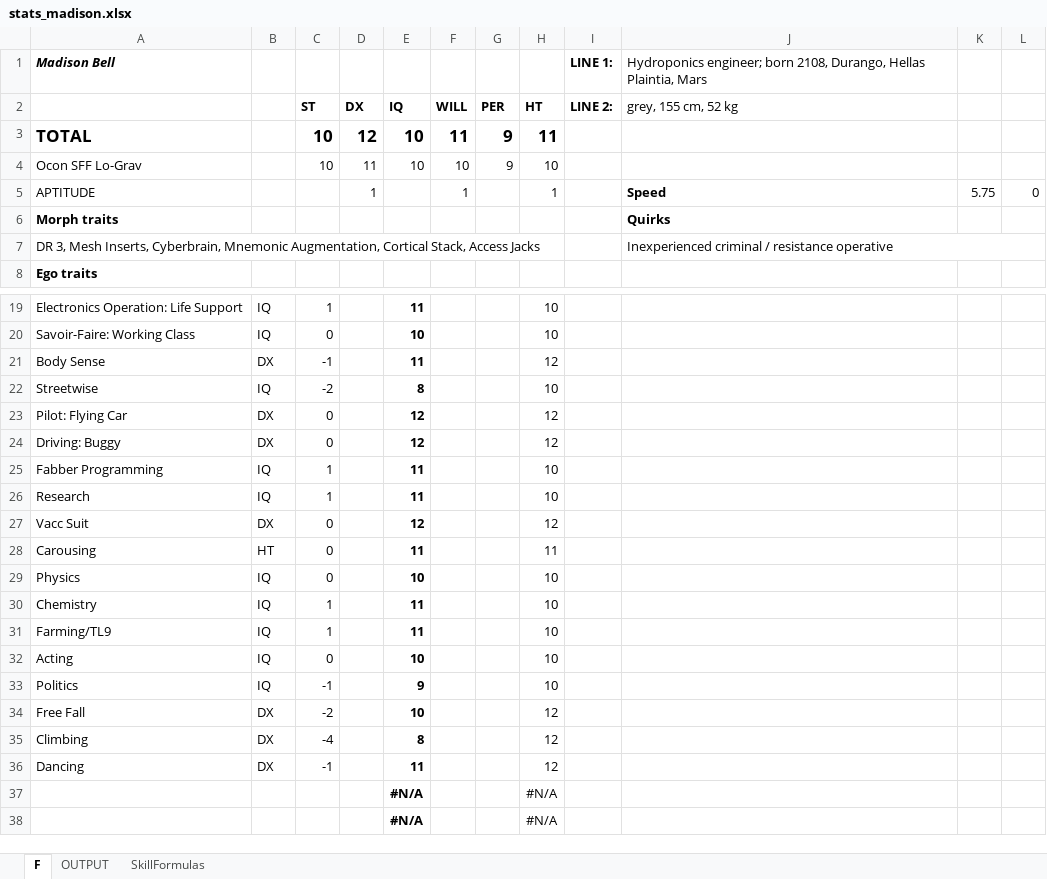
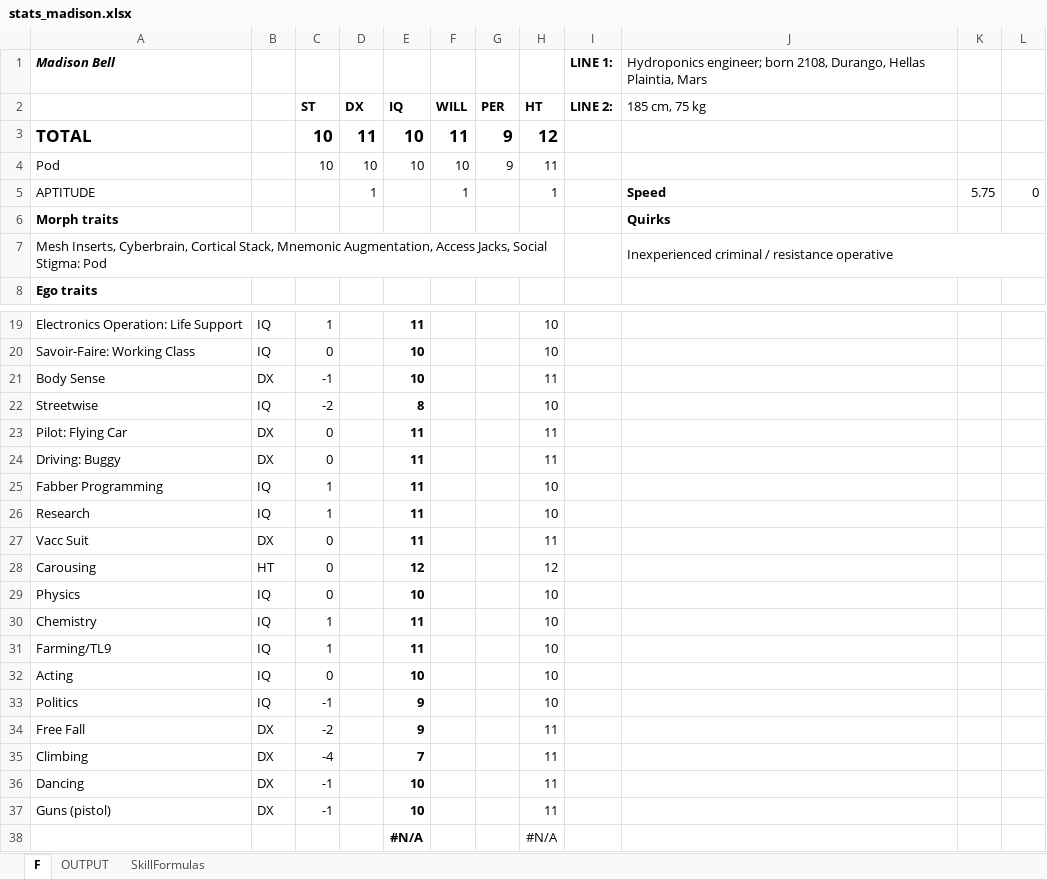
Before and after one commit to darishante/posthuman-text, an Excel workbook: haunting_mars/stats_madison.xlsx, sheet F, drawn as a sheet; only a part is shown, gaps mark what is left out; values as stored, in another font and other column widths than the file's, no borders; removed rows and columns are numbered as before the commit, all else as after; the diff names each change by its address in the sheet, - before the commit and + after, or states it on an @@ line.

```diff
--- a/haunting_mars/stats_madison.xlsx (sheet F)
+++ b/haunting_mars/stats_madison.xlsx (sheet F)
-J2: grey, 155 cm, 52 kg
+J2: 185 cm, 75 kg
-D3: 12
+D3: 11
-H3: 11
+H3: 12
-A4: Ocon SFF Lo-Grav
+A4: Pod
-D4: 11
+D4: 10
-H4: 10
+H4: 11
-A7: DR 3, Mesh Inserts, Cyberbrain, Mnemonic Augmentation, Cortical Stack, Access Jacks
+A7: Mesh Inserts, Cyberbrain, Cortical Stack, Mnemonic Augmentation, Access Jacks, Social Stigma: Pod
-E21: 11
+E21: 10
-H21: 12
+H21: 11
-E23:E24: 12
+E23:E24: 11
-H23:H24: 12
+H23:H24: 11
-E27: 12
+E27: 11
-H27: 12
+H27: 11
-E28: 11
+E28: 12
-H28: 11
+H28: 12
-E34: 10
+E34: 9
-H34:H36: 12
+H34:H36: 11
-E35: 8
+E35: 7
-E36: 11
+E36: 10
-row 37:  |  |  |  | #N/A |  |  | #N/A
+row 37: Guns (pistol) | DX | -1 |  | 10 |  |  | 11
```
Also changed, not shown: sheet SkillFormulas, sheet OUTPUT, ep-corporations.xlsx, haunting_mars/morphs.xlsx, 30 other files.
